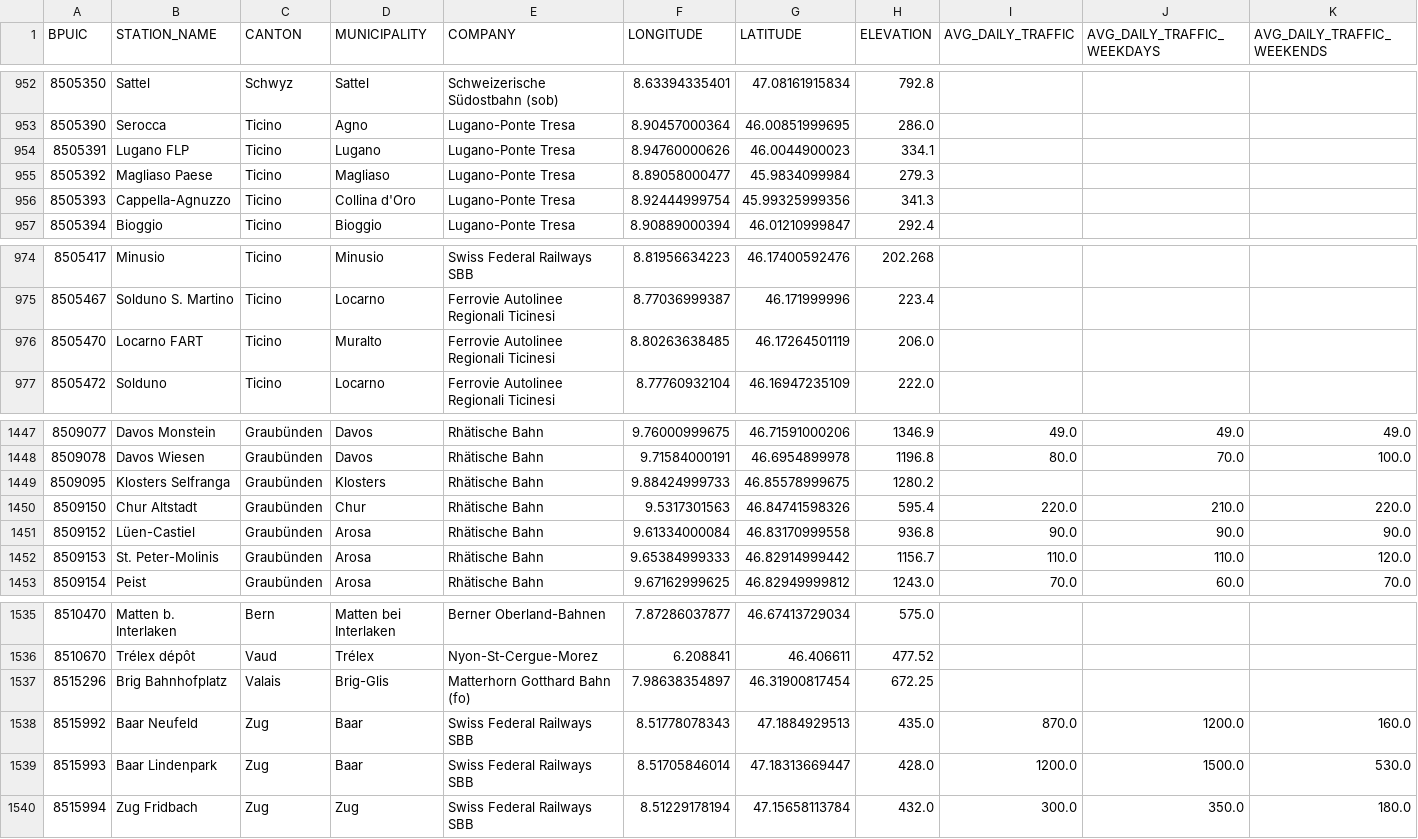
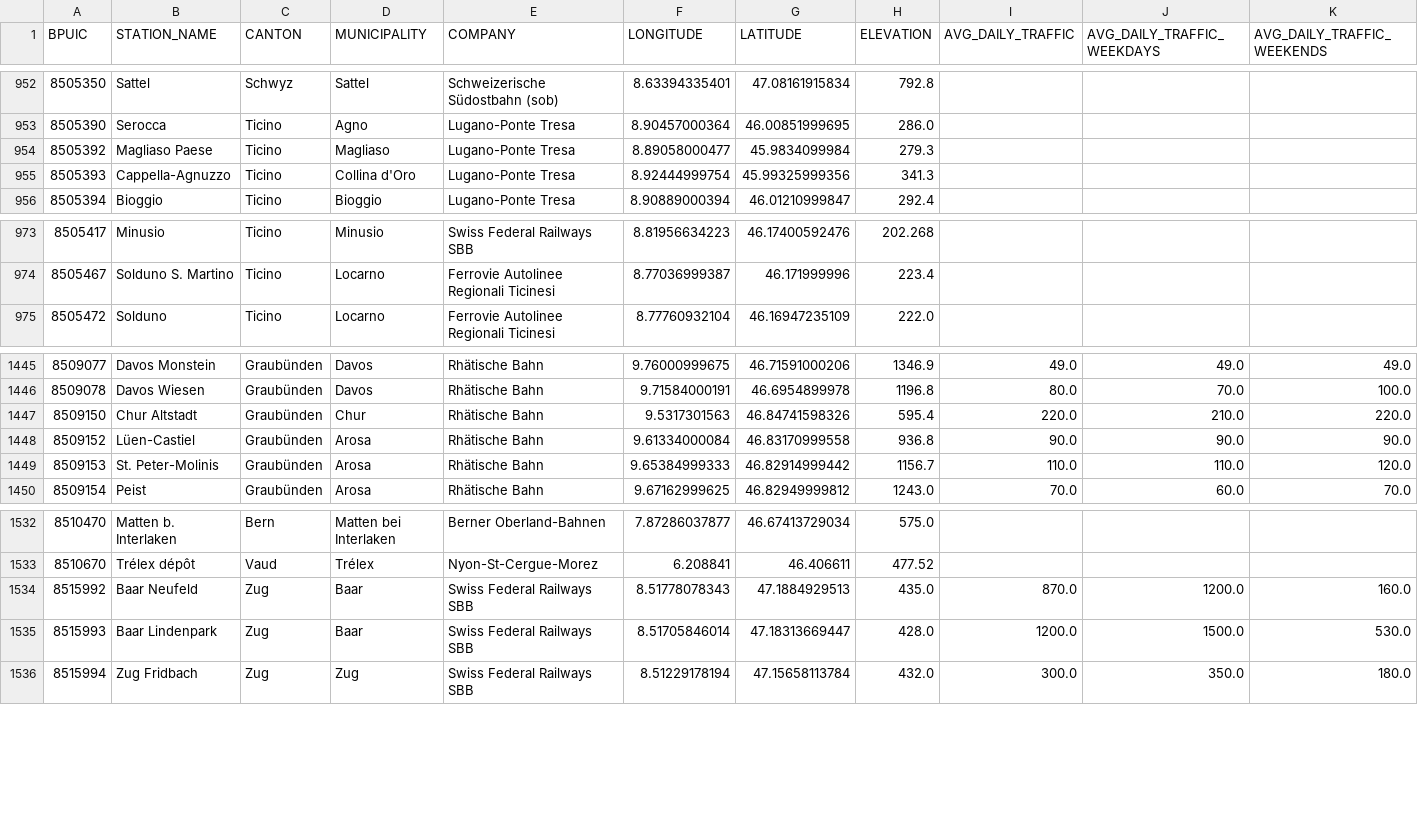
Before and after one commit to martinSter/personal-website, a CSV file: blog/sbb_nw/nodelist.csv, drawn as a sheet; only a part is shown, gaps mark what is left out.

```diff
--- a/blog/sbb_nw/nodelist.csv
+++ b/blog/sbb_nw/nodelist.csv
@@ -953,3 +953,2 @@ BPUIC;STATION_NAME;CANTON;MUNICIPALITY;COMPANY;LONGITUDE;LATITUDE;ELEVATION;AVG_
 8505390;Serocca;Ticino;Agno;Lugano-Ponte Tresa;8.90457000364;46.00851999695;286.0;;;
-8505391;Lugano FLP;Ticino;Lugano;Lugano-Ponte Tresa;8.94760000626;46.0044900023;334.1;;;
 8505392;Magliaso Paese;Ticino;Magliaso;Lugano-Ponte Tresa;8.89058000477;45.9834099984;279.3;;;
@@ -975,3 +974,2 @@ BPUIC;STATION_NAME;CANTON;MUNICIPALITY;COMPANY;LONGITUDE;LATITUDE;ELEVATION;AVG_
 8505467;Solduno S. Martino;Ticino;Locarno;Ferrovie Autolinee Regionali Ticinesi;8.77036999387;46.171999996;223.4;;;
-8505470;Locarno FART;Ticino;Muralto;Ferrovie Autolinee Regionali Ticinesi;8.80263638485;46.17264501119;206.0;;;
 8505472;Solduno;Ticino;Locarno;Ferrovie Autolinee Regionali Ticinesi;8.77760932104;46.16947235109;222.0;;;
@@ -1448,3 +1446,2 @@ BPUIC;STATION_NAME;CANTON;MUNICIPALITY;COMPANY;LONGITUDE;LATITUDE;ELEVATION;AVG_
 8509078;Davos Wiesen;Graubünden;Davos;Rhätische Bahn;9.71584000191;46.6954899978;1196.8;80.0;70.0;100.0
-8509095;Klosters Selfranga;Graubünden;Klosters;Rhätische Bahn;9.88424999733;46.85578999675;1280.2;;;
 8509150;Chur Altstadt;Graubünden;Chur;Rhätische Bahn;9.5317301563;46.84741598326;595.4;220.0;210.0;220.0
@@ -1536,3 +1533,2 @@ BPUIC;STATION_NAME;CANTON;MUNICIPALITY;COMPANY;LONGITUDE;LATITUDE;ELEVATION;AVG_
 8510670;Trélex dépôt;Vaud;Trélex;Nyon-St-Cergue-Morez;6.208841;46.406611;477.52;;;
-8515296;Brig Bahnhofplatz;Valais;Brig-Glis;Matterhorn Gotthard Bahn (fo);7.98638354897;46.31900817454;672.25;;;
 8515992;Baar Neufeld;Zug;Baar;Swiss Federal Railways SBB;8.51778078343;47.1884929513;435.0;870.0;1200.0;160.0
```
Also changed, not shown: blog/sbb_nw2/nodelist.csv, blog/sbb_nw3/nodelist.csv, 16 other files.
